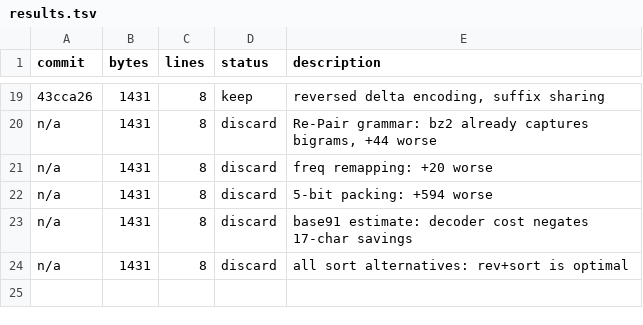
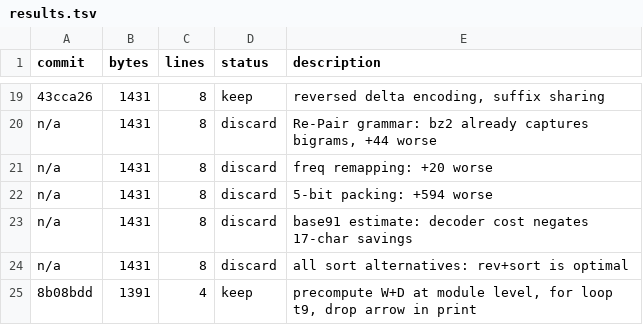
Before and after one commit to realityinspector/teeny-tiny-t9, a TSV file: results.tsv, drawn as a sheet; only a part is shown, gaps mark what is left out.

Commit message:
results.tsv: log 1391

```diff
--- a/results.tsv
+++ b/results.tsv
@@ -24 +24,2 @@ n/a	1431	8	discard	base91 estimate: decoder cost negates 17-char savings
 n/a	1431	8	discard	all sort alternatives: rev+sort is optimal
+8b08bdd	1391	4	keep	precompute W+D at module level, for loop t9, drop arrow in print
```
